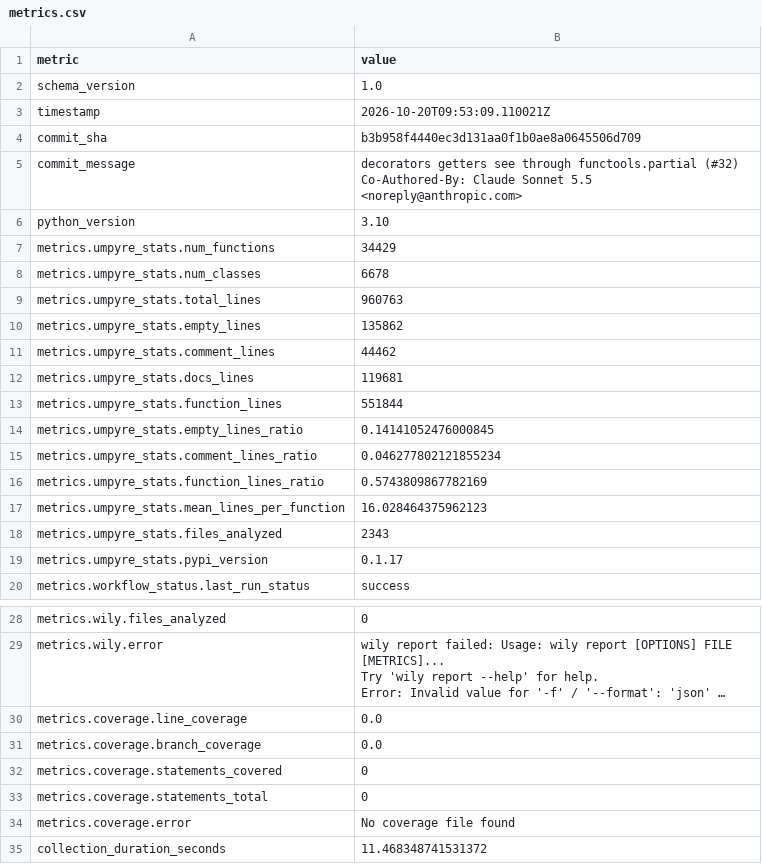
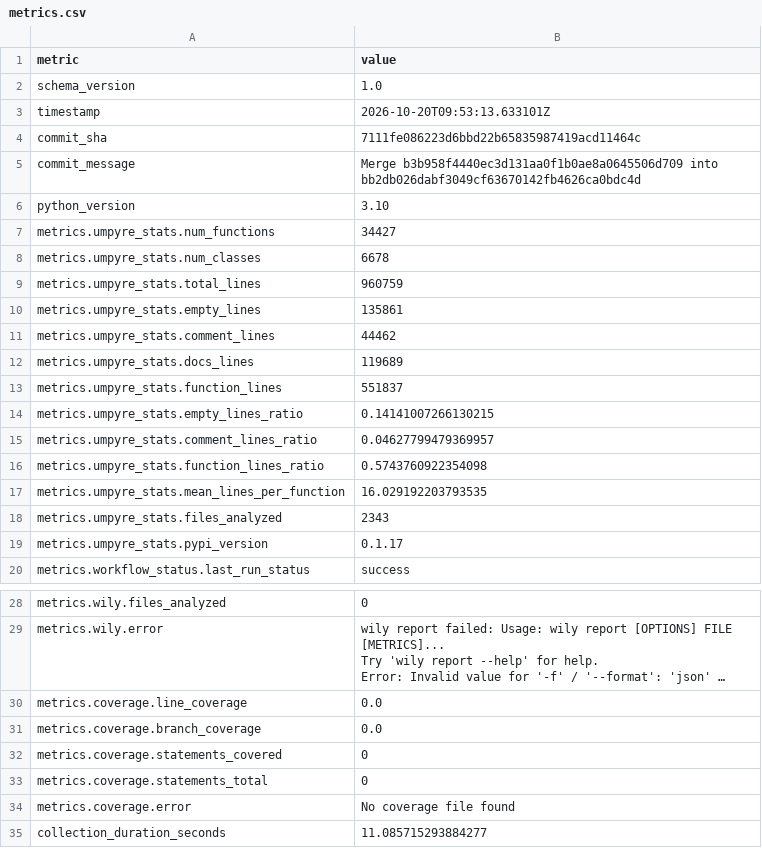
Before and after one commit to i2mint/uf, a CSV file: metrics.csv, drawn as a sheet; only a part is shown, gaps mark what is left out; long unchanged cells end in ….

Commit message:
Update metrics for 7111fe0

```diff
--- a/metrics.csv
+++ b/metrics.csv
@@ -2,19 +2,17 @@ metric,value
 schema_version,1.0
-timestamp,2026-10-20T09:53:09.110021Z
-commit_sha,b3b958f4440ec3d131aa0f1b0ae8a0645506d709
-commit_message,"decorators getters see through functools.partial (#32)
-
-Co-Authored-By: Claude Sonnet 5.5 <noreply@anthropic.com>"
+timestamp,2026-10-20T09:53:13.633101Z
+commit_sha,7111fe086223d6bbd22b65835987419acd11464c
+commit_message,Merge b3b958f4440ec3d131aa0f1b0ae8a0645506d709 into bb2db026dabf3049cf63670142fb4626ca0bdc4d
 python_version,3.10
-metrics.umpyre_stats.num_functions,34429
+metrics.umpyre_stats.num_functions,34427
 metrics.umpyre_stats.num_classes,6678
-metrics.umpyre_stats.total_lines,960763
-metrics.umpyre_stats.empty_lines,135862
+metrics.umpyre_stats.total_lines,960759
+metrics.umpyre_stats.empty_lines,135861
 metrics.umpyre_stats.comment_lines,44462
-metrics.umpyre_stats.docs_lines,119681
-metrics.umpyre_stats.function_lines,551844
-metrics.umpyre_stats.empty_lines_ratio,0.14141052476000845
-metrics.umpyre_stats.comment_lines_ratio,0.046277802121855234
-metrics.umpyre_stats.function_lines_ratio,0.5743809867782169
-metrics.umpyre_stats.mean_lines_per_function,16.028464375962123
+metrics.umpyre_stats.docs_lines,119689
+metrics.umpyre_stats.function_lines,551837
+metrics.umpyre_stats.empty_lines_ratio,0.14141007266130215
+metrics.umpyre_stats.comment_lines_ratio,0.04627799479369957
+metrics.umpyre_stats.function_lines_ratio,0.5743760922354098
+metrics.umpyre_stats.mean_lines_per_function,16.029192203793535
 metrics.umpyre_stats.files_analyzed,2343
@@ -40,2 +38,2 @@ metrics.coverage.statements_total,0
 metrics.coverage.error,No coverage file found
-collection_duration_seconds,11.468348741531372
+collection_duration_seconds,11.085715293884277
```
Also changed, not shown: 2 other files.
